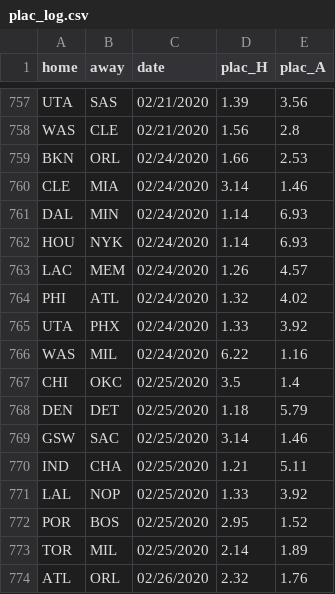
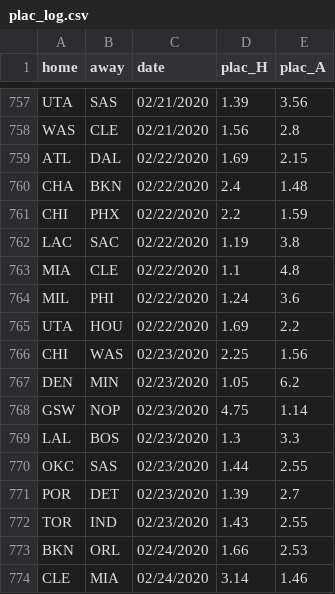
Before and after one commit to manumir/ml_nba, a CSV file: logs/plac_log.csv, drawn as a sheet; only a part is shown, gaps mark what is left out; the shorter side is filled out with more unchanged rows; the diff covers the shown part only.

```diff
--- a/logs/plac_log.csv
+++ b/logs/plac_log.csv
@@ -758,2 +758,16 @@ UTA,SAS,02/21/2020,1.39,3.56
 WAS,CLE,02/21/2020,1.56,2.8
+ATL,DAL,02/22/2020,1.69,2.15
+CHA,BKN,02/22/2020,2.4,1.48
+CHI,PHX,02/22/2020,2.2,1.59
+LAC,SAC,02/22/2020,1.19,3.8
+MIA,CLE,02/22/2020,1.1,4.8
+MIL,PHI,02/22/2020,1.24,3.6
+UTA,HOU,02/22/2020,1.69,2.2
+CHI,WAS,02/23/2020,2.25,1.56
+DEN,MIN,02/23/2020,1.05,6.2
+GSW,NOP,02/23/2020,4.75,1.14
+LAL,BOS,02/23/2020,1.3,3.3
+OKC,SAS,02/23/2020,1.44,2.55
+POR,DET,02/23/2020,1.39,2.7
+TOR,IND,02/23/2020,1.43,2.55
 BKN,ORL,02/24/2020,1.66,2.53
```
Also changed, not shown: 15 added rows and 1 edited cell elsewhere in this file, data/raw_2019-20.csv, logs/linear_log.csv, 2 other files.
